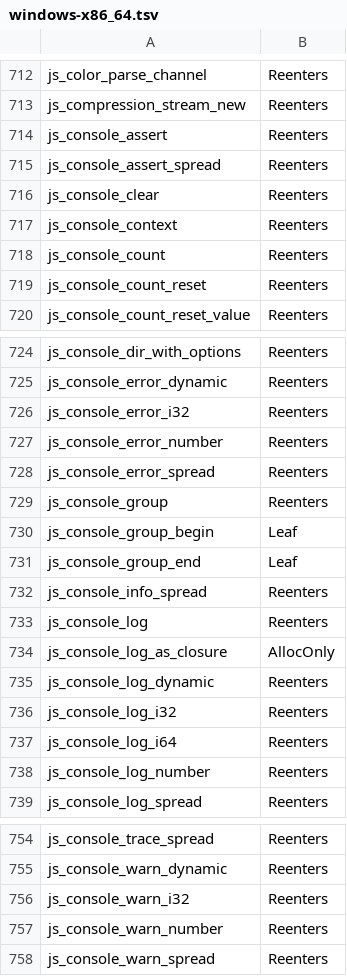
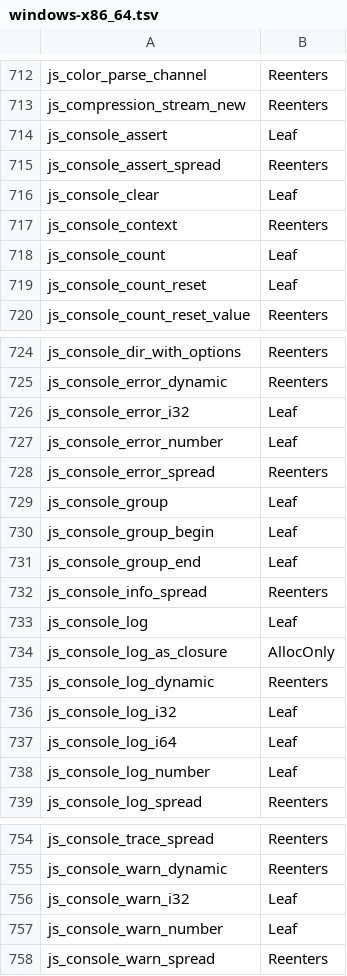
Before and after one commit to Gautown/perry, a TSV file: crates/perry-codegen/src/gc_effects/windows-x86_64.tsv, drawn as a sheet; only a part is shown, gaps mark what is left out; the diff covers the shown part only.

Commit message:
fix(codegen): regenerate windows-x86_64 gc call-effects table
Regenerated with the Win64 io_error_drop recognizer (cargo xwin build
--release --target x86_64-pc-windows-msvc -p perry-runtime-static
-p perry-stdlib-static). 25 rows Reenters -> Leaf, none worse. The 21
issue rows that are Leaf on linux and macos (js_console_*, js_debug_val,
js_checkpoint, js_child_process_kill_process, js_perry_tui_{enter,render,
stdout_write}, js_trace_events_flush_output) are now Leaf in codegen's
effective class. linux-x86_64 and macos-aarch64 tables unchanged.

```diff
--- a/crates/perry-codegen/src/gc_effects/windows-x86_64.tsv
+++ b/crates/perry-codegen/src/gc_effects/windows-x86_64.tsv
@@ -713,8 +713,8 @@ js_color_parse_channel	Reenters
 js_compression_stream_new	Reenters
-js_console_assert	Reenters
+js_console_assert	Leaf
 js_console_assert_spread	Reenters
-js_console_clear	Reenters
+js_console_clear	Leaf
 js_console_context	Reenters
-js_console_count	Reenters
-js_console_count_reset	Reenters
+js_console_count	Leaf
+js_console_count_reset	Leaf
 js_console_count_reset_value	Reenters
@@ -725,6 +725,6 @@ js_console_dir_with_options	Reenters
 js_console_error_dynamic	Reenters
-js_console_error_i32	Reenters
-js_console_error_number	Reenters
+js_console_error_i32	Leaf
+js_console_error_number	Leaf
 js_console_error_spread	Reenters
-js_console_group	Reenters
+js_console_group	Leaf
 js_console_group_begin	Leaf
@@ -732,8 +732,8 @@ js_console_group_end	Leaf
 js_console_info_spread	Reenters
-js_console_log	Reenters
+js_console_log	Leaf
 js_console_log_as_closure	AllocOnly
 js_console_log_dynamic	Reenters
-js_console_log_i32	Reenters
-js_console_log_i64	Reenters
-js_console_log_number	Reenters
+js_console_log_i32	Leaf
+js_console_log_i64	Leaf
+js_console_log_number	Leaf
 js_console_log_spread	Reenters
@@ -755,4 +755,4 @@ js_console_trace_spread	Reenters
 js_console_warn_dynamic	Reenters
-js_console_warn_i32	Reenters
-js_console_warn_number	Reenters
+js_console_warn_i32	Leaf
+js_console_warn_number	Leaf
 js_console_warn_spread	Reenters
```
Also changed, not shown: 12 edited cells elsewhere in this file.
